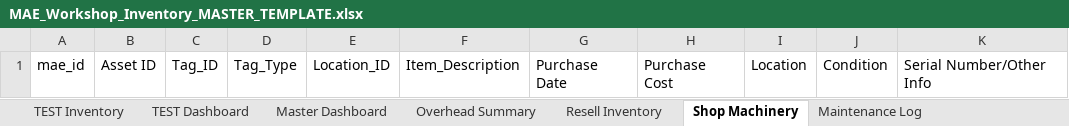
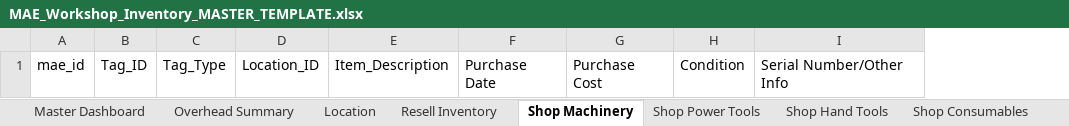
Before and after one commit to NemoArtifex/MAE-Custom-Workshop-Inventory-System, an Excel workbook: MAE_Workshop_Inventory_MASTER_TEMPLATE.xlsx, sheet Shop Machinery, drawn as a sheet; values as stored, in another font and other column widths than the file's, no borders; table styles not drawn; the diff names each change by its address in the sheet, - before the commit and + after, or states it on an @@ line.

```diff
--- a/MAE_Workshop_Inventory_MASTER_TEMPLATE.xlsx (sheet Shop Machinery)
+++ b/MAE_Workshop_Inventory_MASTER_TEMPLATE.xlsx (sheet Shop Machinery)
-sheet tab: TEST Inventory
-sheet tab: TEST Dashboard
-column B, row 1: Asset ID
-column I, row 1: Location
```
Also changed, not shown: sheet Maintenance Log, sheet Location, sheet Resell Inventory, sheet Shop Hand Tools, sheet Shop Power Tools, sheet Shop Consumables, other sheet tabs, formulas that keep their value, 1 other file.
